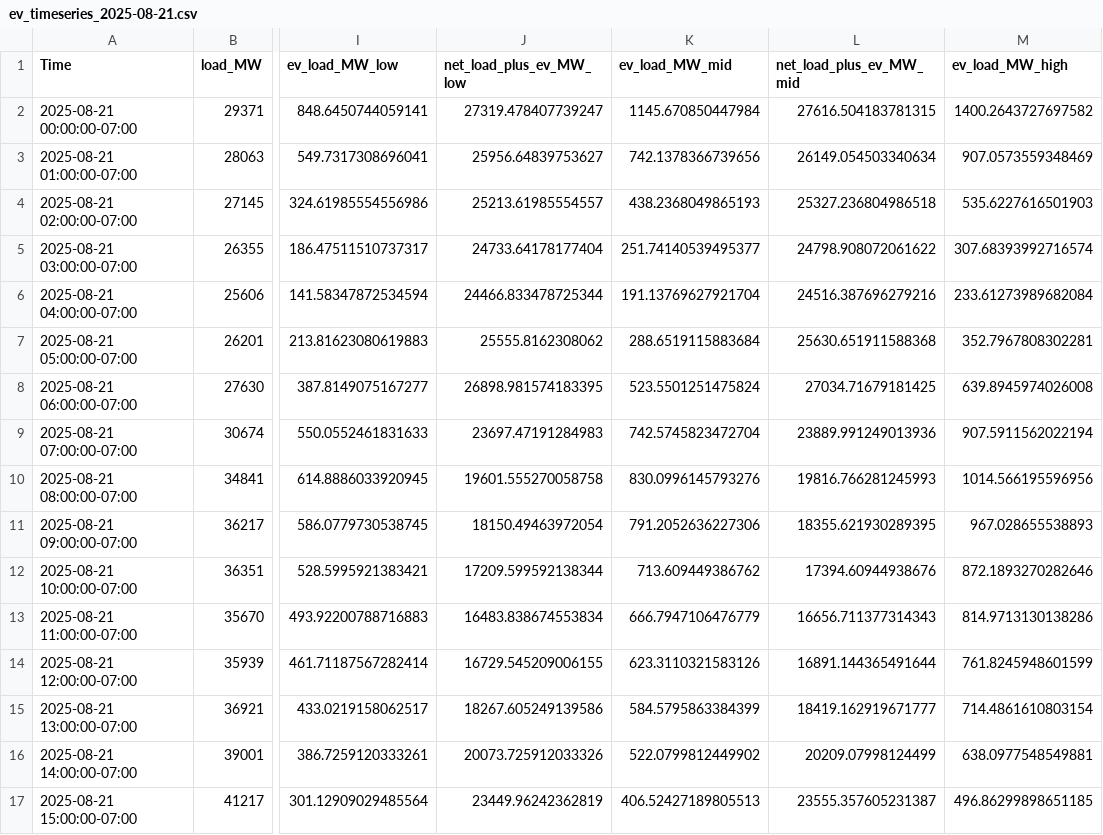
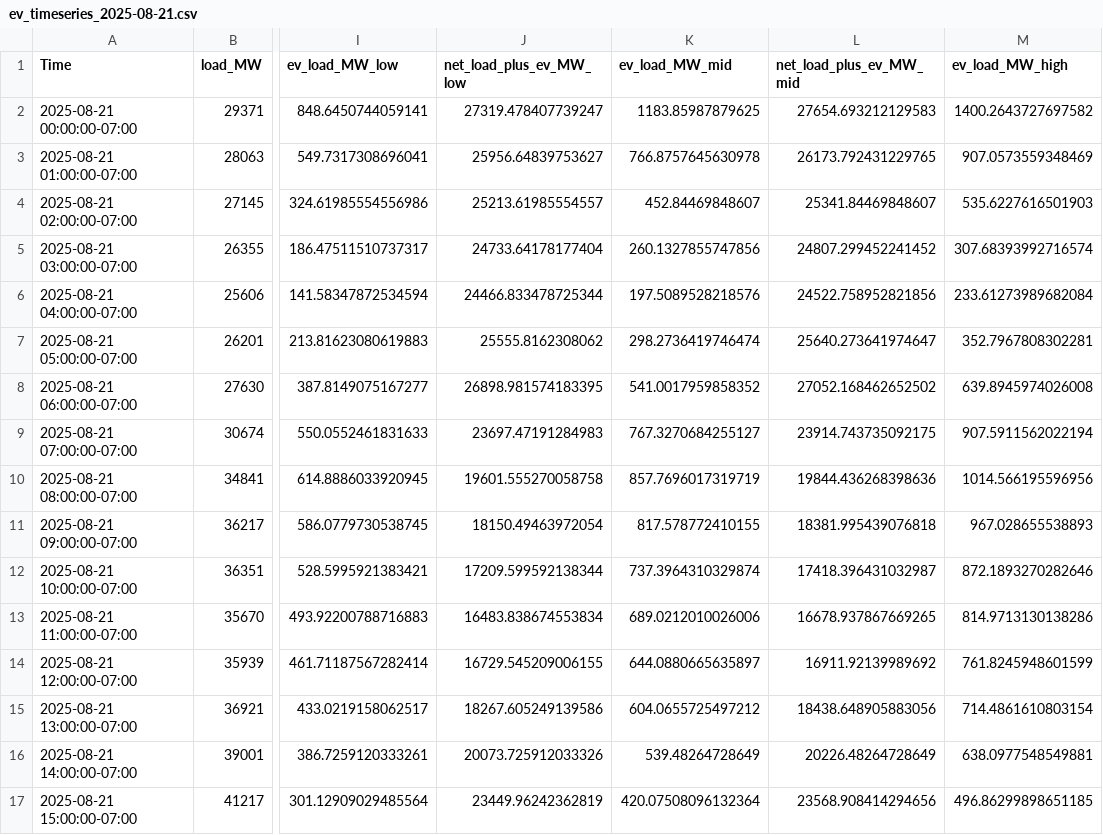
Before and after one commit to saraxlinnea/california-net-load, a CSV file: data/processed/ev_timeseries_2025-08-21.csv, drawn as a sheet; only a part is shown, gaps mark what is left out; the diff covers the shown part only; the diff names each change by its address in the sheet, - before the commit and + after, or states it on an @@ line.

```diff
--- a/data/processed/ev_timeseries_2025-08-21.csv
+++ b/data/processed/ev_timeseries_2025-08-21.csv
-K2 (ev_load_MW_mid): 1145.670850447984
+K2 (ev_load_MW_mid): 1183.85987879625
-L2 (net_load_plus_ev_MW_mid): 27616.504183781315
+L2 (net_load_plus_ev_MW_mid): 27654.693212129583
-K3 (ev_load_MW_mid): 742.1378366739656
+K3 (ev_load_MW_mid): 766.8757645630978
-L3 (net_load_plus_ev_MW_mid): 26149.054503340634
+L3 (net_load_plus_ev_MW_mid): 26173.792431229765
-K4 (ev_load_MW_mid): 438.2368049865193
+K4 (ev_load_MW_mid): 452.84469848607
-L4 (net_load_plus_ev_MW_mid): 25327.236804986518
+L4 (net_load_plus_ev_MW_mid): 25341.84469848607
-K5 (ev_load_MW_mid): 251.74140539495377
+K5 (ev_load_MW_mid): 260.1327855747856
-L5 (net_load_plus_ev_MW_mid): 24798.908072061622
+L5 (net_load_plus_ev_MW_mid): 24807.299452241452
-K6 (ev_load_MW_mid): 191.13769627921704
+K6 (ev_load_MW_mid): 197.5089528218576
-L6 (net_load_plus_ev_MW_mid): 24516.387696279216
+L6 (net_load_plus_ev_MW_mid): 24522.758952821856
-K7 (ev_load_MW_mid): 288.6519115883684
+K7 (ev_load_MW_mid): 298.2736419746474
-L7 (net_load_plus_ev_MW_mid): 25630.651911588368
+L7 (net_load_plus_ev_MW_mid): 25640.273641974647
-K8 (ev_load_MW_mid): 523.5501251475824
+K8 (ev_load_MW_mid): 541.0017959858352
-L8 (net_load_plus_ev_MW_mid): 27034.71679181425
+L8 (net_load_plus_ev_MW_mid): 27052.168462652502
-K9 (ev_load_MW_mid): 742.5745823472704
+K9 (ev_load_MW_mid): 767.3270684255127
-L9 (net_load_plus_ev_MW_mid): 23889.991249013936
+L9 (net_load_plus_ev_MW_mid): 23914.743735092175
-K10 (ev_load_MW_mid): 830.0996145793276
+K10 (ev_load_MW_mid): 857.7696017319719
-L10 (net_load_plus_ev_MW_mid): 19816.766281245993
+L10 (net_load_plus_ev_MW_mid): 19844.436268398636
-K11 (ev_load_MW_mid): 791.2052636227306
+K11 (ev_load_MW_mid): 817.578772410155
-L11 (net_load_plus_ev_MW_mid): 18355.621930289395
+L11 (net_load_plus_ev_MW_mid): 18381.995439076818
-K12 (ev_load_MW_mid): 713.609449386762
+K12 (ev_load_MW_mid): 737.3964310329874
-L12 (net_load_plus_ev_MW_mid): 17394.60944938676
+L12 (net_load_plus_ev_MW_mid): 17418.396431032987
-K13 (ev_load_MW_mid): 666.7947106476779
+K13 (ev_load_MW_mid): 689.0212010026006
-L13 (net_load_plus_ev_MW_mid): 16656.711377314343
+L13 (net_load_plus_ev_MW_mid): 16678.937867669265
-K14 (ev_load_MW_mid): 623.3110321583126
+K14 (ev_load_MW_mid): 644.0880665635897
-L14 (net_load_plus_ev_MW_mid): 16891.144365491644
+L14 (net_load_plus_ev_MW_mid): 16911.92139989692
-K15 (ev_load_MW_mid): 584.5795863384399
+K15 (ev_load_MW_mid): 604.0655725497212
-L15 (net_load_plus_ev_MW_mid): 18419.162919671777
+L15 (net_load_plus_ev_MW_mid): 18438.648905883056
-K16 (ev_load_MW_mid): 522.0799812449902
+K16 (ev_load_MW_mid): 539.48264728649
-L16 (net_load_plus_ev_MW_mid): 20209.07998124499
+L16 (net_load_plus_ev_MW_mid): 20226.48264728649
-K17 (ev_load_MW_mid): 406.52427189805513
+K17 (ev_load_MW_mid): 420.07508096132364
-L17 (net_load_plus_ev_MW_mid): 23555.357605231387
+L17 (net_load_plus_ev_MW_mid): 23568.908414294656
```
Also changed, not shown: 16 edited cells elsewhere in this file, data/processed/ev_timeseries_2024-09-05.csv, data/processed/ev_timeseries_2025-04-16.csv, 32 other files.
